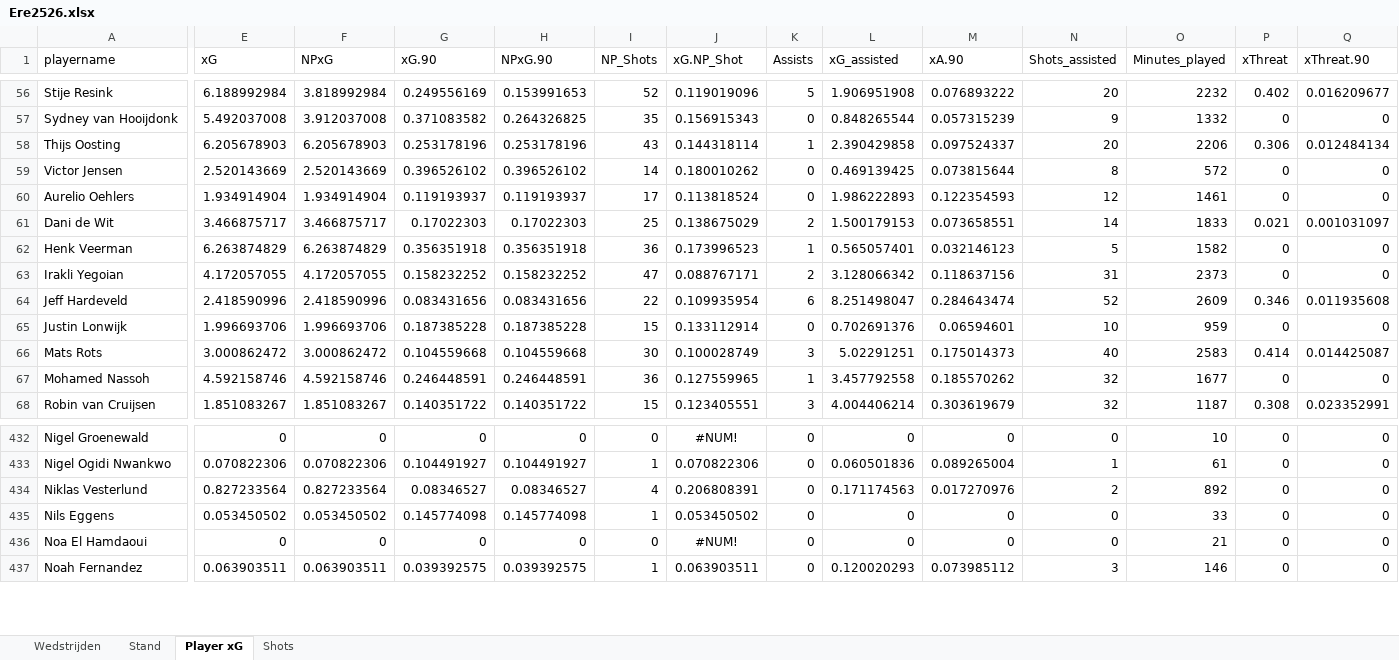
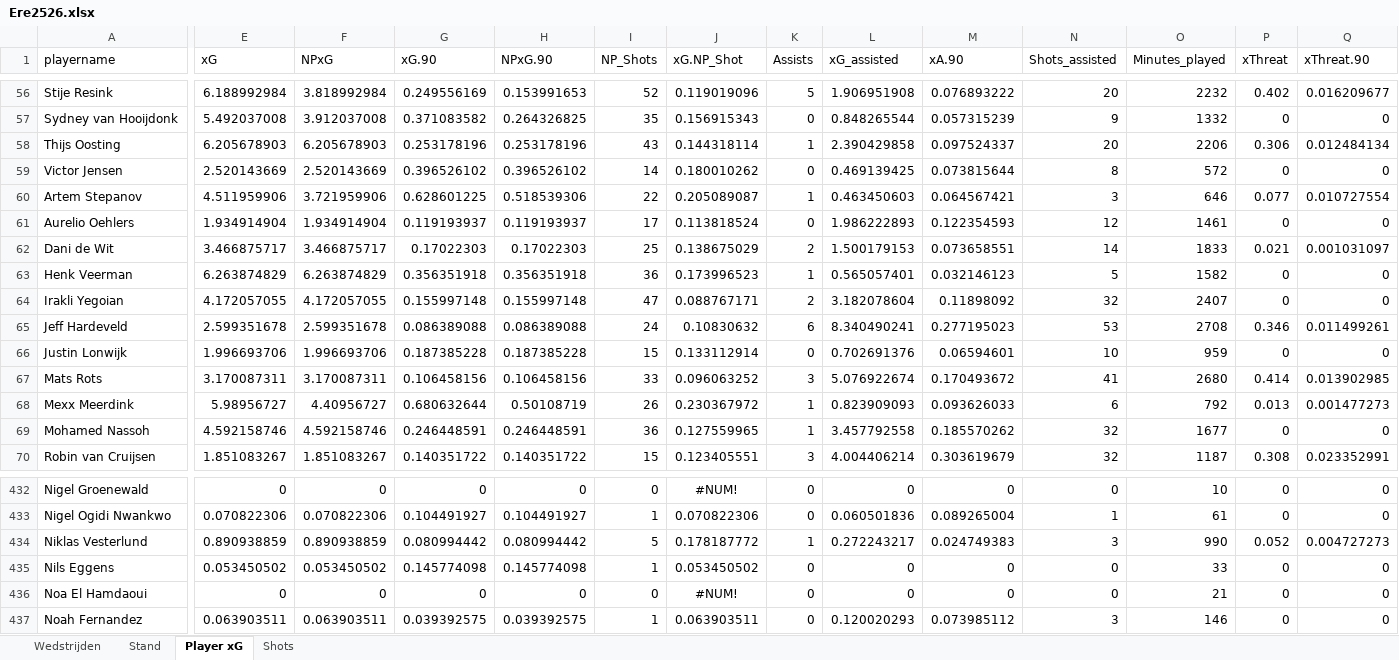
Before and after one commit to RobinKoetsier/plotrepo, an Excel workbook: data/Ere2526.xlsx, sheet Player xG, drawn as a sheet; only a part is shown, gaps mark what is left out; values as stored, in another font and other column widths than the file's, no borders; addresses are those after the commit; rows hold the shown columns only; the diff covers the shown part only; the diff names each change by its address in the sheet, - before the commit and + after, or states it on an @@ line.

```diff
--- a/data/Ere2526.xlsx (sheet Player xG)
+++ b/data/Ere2526.xlsx (sheet Player xG)
+row 60: Artem Stepanov | 4.511959906 | 3.721959906 | 0.628601225 | 0.518539306 | 22 | 0.205089087 | 1 | 0.463450603 | 0.064567421 | 3 | 646 | 0.077 | 0.010727554
-G64 (xG.90): 0.158232252
+G64 (xG.90): 0.155997148
-H64 (NPxG.90): 0.158232252
+H64 (NPxG.90): 0.155997148
-L64 (xG_assisted): 3.128066342
+L64 (xG_assisted): 3.182078604
-M64 (xA.90): 0.118637156
+M64 (xA.90): 0.11898092
-N64 (Shots_assisted): 31
+N64 (Shots_assisted): 32
-O64 (Minutes_played): 2373
+O64 (Minutes_played): 2407
-E65 (xG): 2.418590996
+E65 (xG): 2.599351678
-F65 (NPxG): 2.418590996
+F65 (NPxG): 2.599351678
-G65 (xG.90): 0.083431656
+G65 (xG.90): 0.086389088
-H65 (NPxG.90): 0.083431656
+H65 (NPxG.90): 0.086389088
-I65 (NP_Shots): 22
+I65 (NP_Shots): 24
-J65 (xG.NP_Shot): 0.109935954
+J65 (xG.NP_Shot): 0.10830632
-L65 (xG_assisted): 8.251498047
+L65 (xG_assisted): 8.340490241
-M65 (xA.90): 0.284643474
+M65 (xA.90): 0.277195023
-N65 (Shots_assisted): 52
+N65 (Shots_assisted): 53
-O65 (Minutes_played): 2609
+O65 (Minutes_played): 2708
-Q65 (xThreat.90): 0.011935608
+Q65 (xThreat.90): 0.011499261
-E67 (xG): 3.000862472
+E67 (xG): 3.170087311
-F67 (NPxG): 3.000862472
+F67 (NPxG): 3.170087311
-G67 (xG.90): 0.104559668
+G67 (xG.90): 0.106458156
-H67 (NPxG.90): 0.104559668
+H67 (NPxG.90): 0.106458156
-I67 (NP_Shots): 30
+I67 (NP_Shots): 33
-J67 (xG.NP_Shot): 0.100028749
+J67 (xG.NP_Shot): 0.096063252
-L67 (xG_assisted): 5.02291251
+L67 (xG_assisted): 5.076922674
-M67 (xA.90): 0.175014373
+M67 (xA.90): 0.170493672
-N67 (Shots_assisted): 40
+N67 (Shots_assisted): 41
-O67 (Minutes_played): 2583
+O67 (Minutes_played): 2680
-Q67 (xThreat.90): 0.014425087
+Q67 (xThreat.90): 0.013902985
+row 68: Mexx Meerdink | 5.98956727 | 4.40956727 | 0.680632644 | 0.50108719 | 26 | 0.230367972 | 1 | 0.823909093 | 0.093626033 | 6 | 792 | 0.013 | 0.001477273
-E434 (xG): 0.827233564
+E434 (xG): 0.890938859
-F434 (NPxG): 0.827233564
+F434 (NPxG): 0.890938859
-G434 (xG.90): 0.08346527
+G434 (xG.90): 0.080994442
-H434 (NPxG.90): 0.08346527
+H434 (NPxG.90): 0.080994442
-I434 (NP_Shots): 4
+I434 (NP_Shots): 5
-J434 (xG.NP_Shot): 0.206808391
+J434 (xG.NP_Shot): 0.178187772
-K434 (Assists): 0
+K434 (Assists): 1
-L434 (xG_assisted): 0.171174563
+L434 (xG_assisted): 0.272243217
-M434 (xA.90): 0.017270976
+M434 (xA.90): 0.024749383
-N434 (Shots_assisted): 2
+N434 (Shots_assisted): 3
-O434 (Minutes_played): 892
+O434 (Minutes_played): 990
-P434 (xThreat): 0
+P434 (xThreat): 0.052
-Q434 (xThreat.90): 0
+Q434 (xThreat.90): 0.004727273
```
Also changed, not shown: 13 added rows, 14 removed rows and 914 edited cells elsewhere in this sheet, sheet Shots, sheet Stand, sheet Wedstrijden, data/EreCurrent.xlsx, 4 other files.
